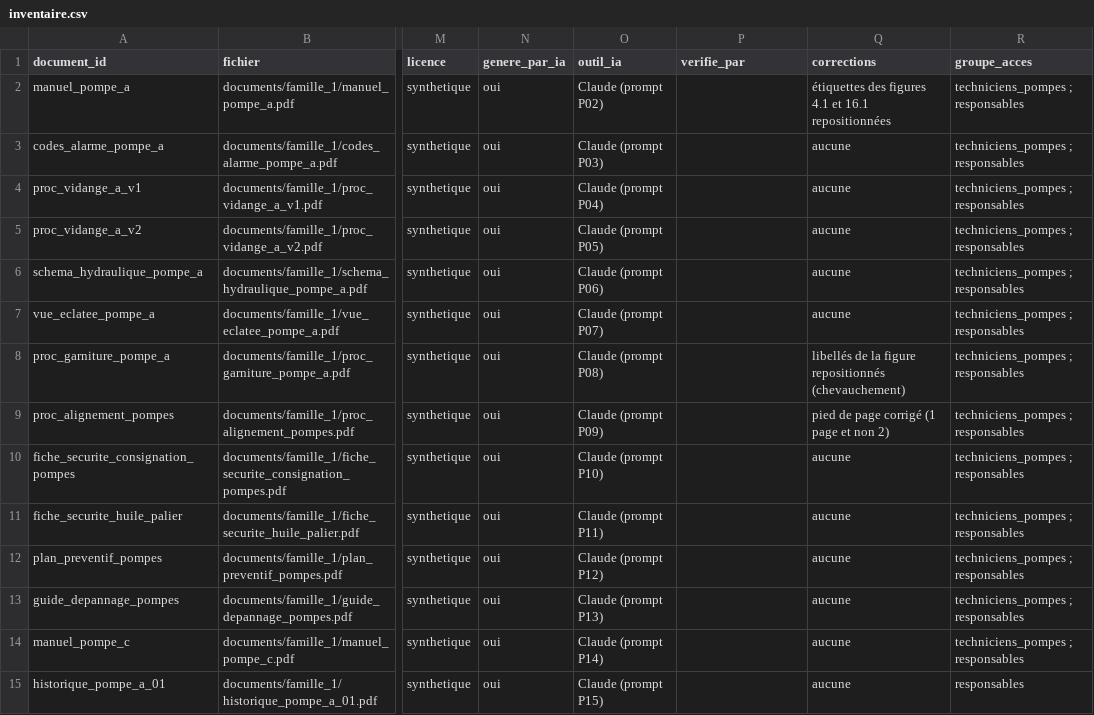
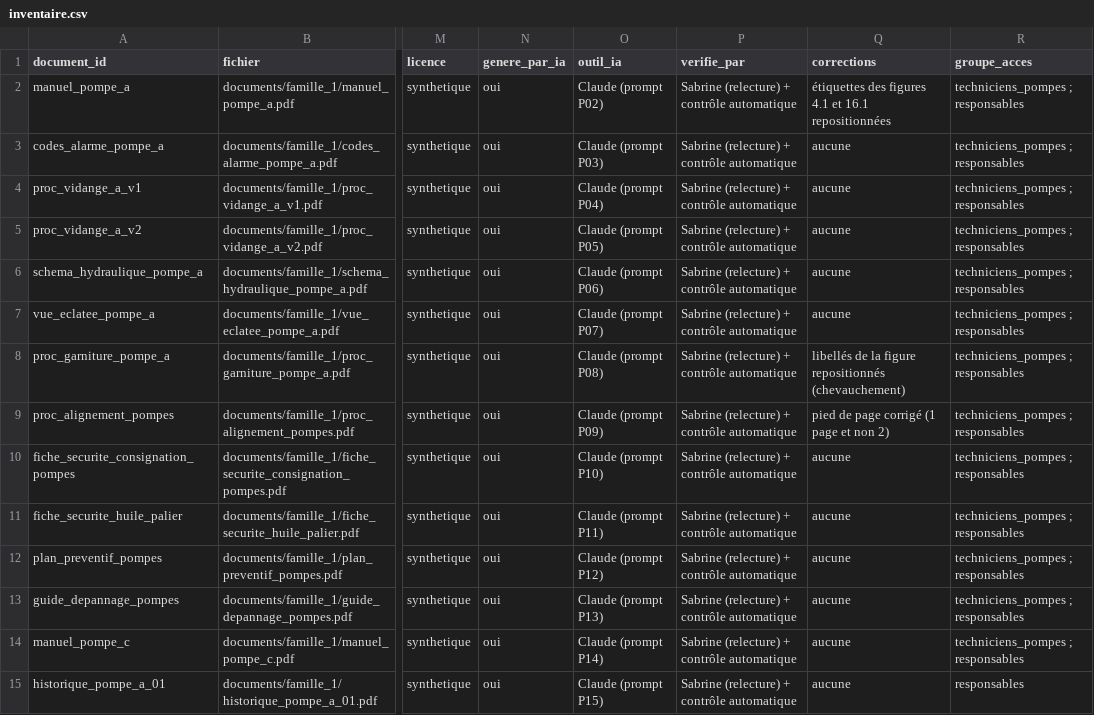
Before and after one commit to Sabrineloksairi/maintidoc, a CSV file: corpus/inventaire.csv, drawn as a sheet; only a part is shown, gaps mark what is left out; the diff covers the shown part only; the diff names each change by its address in the sheet, - before the commit and + after, or states it on an @@ line.

Commit message:
Relecture du corpus : verifie_par complété (34 documents)

```diff
--- a/corpus/inventaire.csv
+++ b/corpus/inventaire.csv
-P2:P15 (verifie_par): (empty)
+P2:P15 (verifie_par): Sabrine (relecture) + contrôle automatique
```
Also changed, not shown: 20 edited cells elsewhere in this file, 1 other file.
